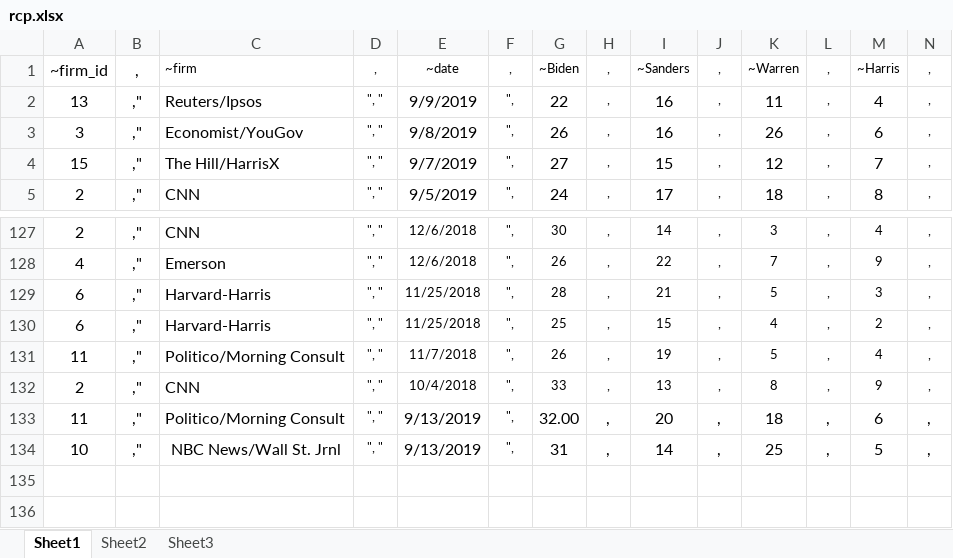
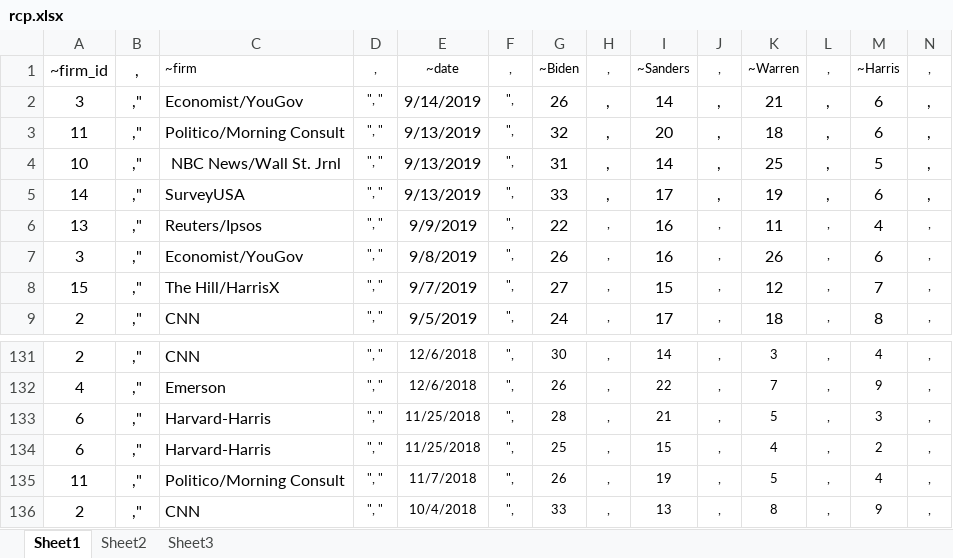
Before and after one commit to McCartneyAC/average_of_polls, an Excel workbook: rcp.xlsx, sheet Sheet1, drawn as a sheet; only a part is shown, gaps mark what is left out; values as stored, in another font and other column widths than the file's, no borders; removed rows and columns are numbered as before the commit, all else as after; rows hold the shown columns only; the diff names each change by its address in the sheet, - before the commit and + after, or states it on an @@ line.

Commit message:
polls through Economist, 9/17/19

```diff
--- a/rcp.xlsx (sheet Sheet1)
+++ b/rcp.xlsx (sheet Sheet1)
+row 2: 3 | ," | Economist/YouGov | ", " | 9/14/2019 | ", | 26 | , | 14 | , | 21 | , | 6 | ,
+row 3: 11 | ," | Politico/Morning Consult | ", " | 9/13/2019 | ", | 32 | , | 20 | , | 18 | , | 6 | ,
@@ row 134 moved to row 4: 10 @@
+row 5: 14 | ," | SurveyUSA | ", " | 9/13/2019 | ", | 33 | , | 17 | , | 19 | , | 6 | ,
-row 133: 11 | ," | Politico/Morning Consult | ", " | 9/13/2019 | ", | 32.00 | , | 20 | , | 18 | , | 6 | ,
```
